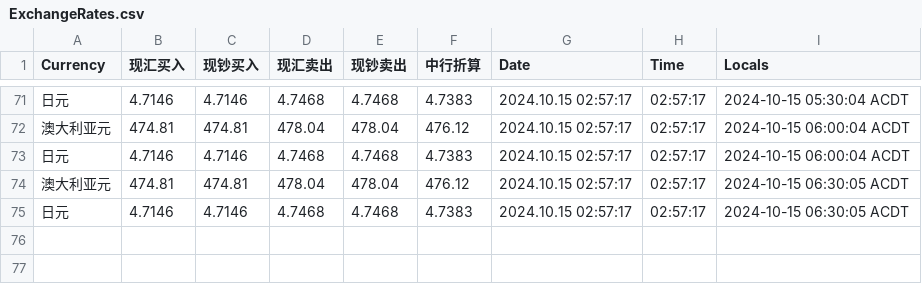
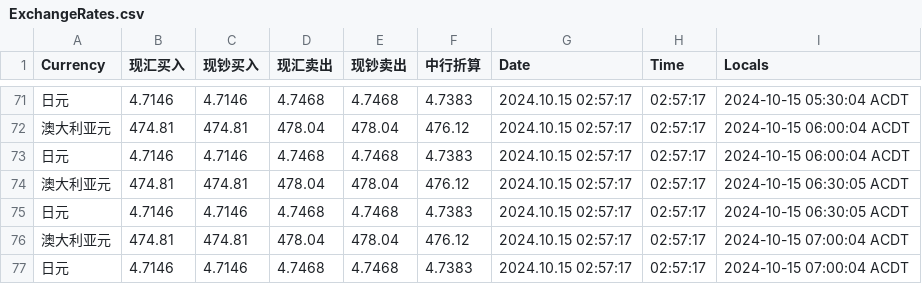
Before and after one commit to secary/exchange, a CSV file: data/ExchangeRates.csv, drawn as a sheet; only a part is shown, gaps mark what is left out; the diff names each change by its address in the sheet, - before the commit and + after, or states it on an @@ line.

Commit message:
Auto-commit on 2024-10-15 07:00:04

```diff
--- a/data/ExchangeRates.csv
+++ b/data/ExchangeRates.csv
+row 76: 澳大利亚元 | 474.81 | 474.81 | 478.04 | 478.04 | 476.12 | 2024.10.15 02:57:17 | 02:57:17 | 2024-10-15 07:00:04 ACDT
+row 77: 日元 | 4.7146 | 4.7146 | 4.7468 | 4.7468 | 4.7383 | 2024.10.15 02:57:17 | 02:57:17 | 2024-10-15 07:00:04 ACDT
```
